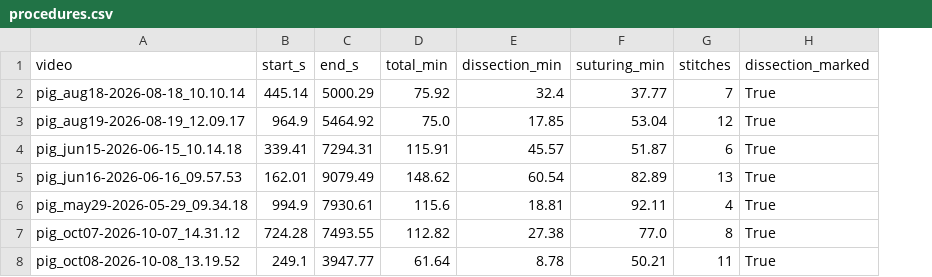
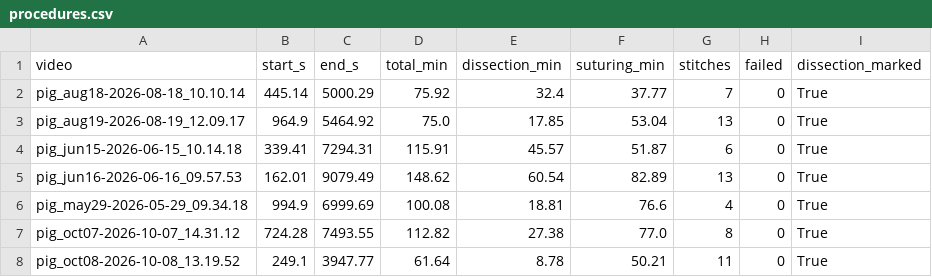
Before and after one commit to conndlee/tors-porcine, a CSV file: data/sutures/procedures.csv, drawn as a sheet; the diff names each change by its address in the sheet, - before the commit and + after, or states it on an @@ line.

```diff
--- a/data/sutures/procedures.csv
+++ b/data/sutures/procedures.csv
+column H (failed), rows 2-8: all 0
-G3 (stitches): 12
+G3 (stitches): 13
-C6 (end_s): 7930.61
+C6 (end_s): 6999.69
-D6 (total_min): 115.6
+D6 (total_min): 100.08
-F6 (suturing_min): 92.11
+F6 (suturing_min): 76.6
```
Also changed, not shown: data/sutures/blocks.csv, data/sutures/stitches.csv, 21 other files.
